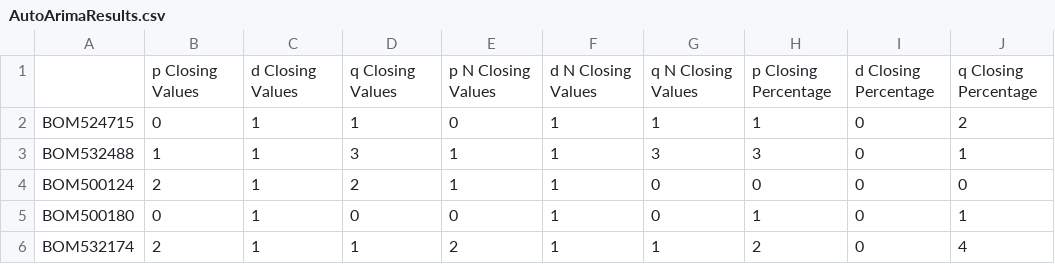
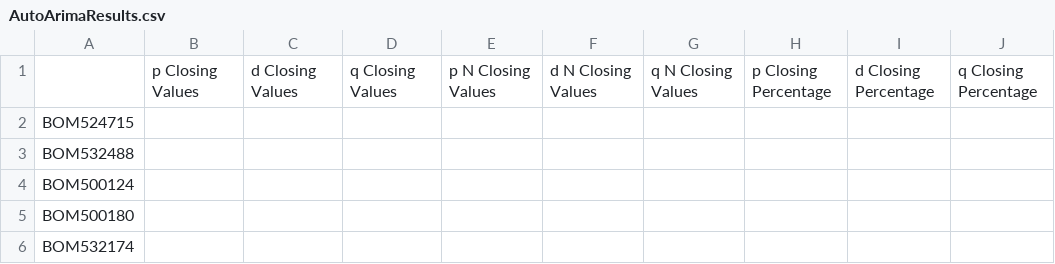
Before and after one commit to acamit/DataScience, a CSV file: Thesis work/Code/Outputs/AutoArimaResults.csv, drawn as a sheet; only a part is shown; the diff covers the shown part only.

```diff
--- a/Thesis work/Code/Outputs/AutoArimaResults.csv
+++ b/Thesis work/Code/Outputs/AutoArimaResults.csv
@@ -1,6 +1,6 @@
 ,p Closing Values,d Closing Values,q Closing Values,p N Closing Values,d N Closing Values,q N Closing Values,p Closing Percentage,d Closing Percentage,q Closing Percentage
-BOM524715,0,1,1,0,1,1,1,0,2
-BOM532488,1,1,3,1,1,3,3,0,1
-BOM500124,2,1,2,1,1,0,0,0,0
-BOM500180,0,1,0,0,1,0,1,0,1
-BOM532174,2,1,1,2,1,1,2,0,4
+BOM524715,,,,,,,,,
+BOM532488,,,,,,,,,
+BOM500124,,,,,,,,,
+BOM500180,,,,,,,,,
+BOM532174,,,,,,,,,
```
Also changed, not shown: 90 edited cells elsewhere in this file, Thesis work/Code/Outputs/ArimaModelPricesResults_Norm.csv, Thesis work/Code/Outputs/ArimaModelPricesResults_Returns.csv, 10 other files.
